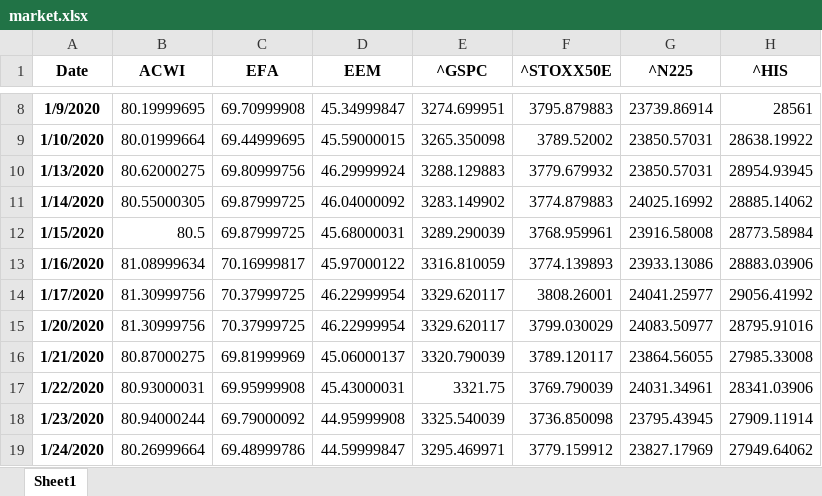
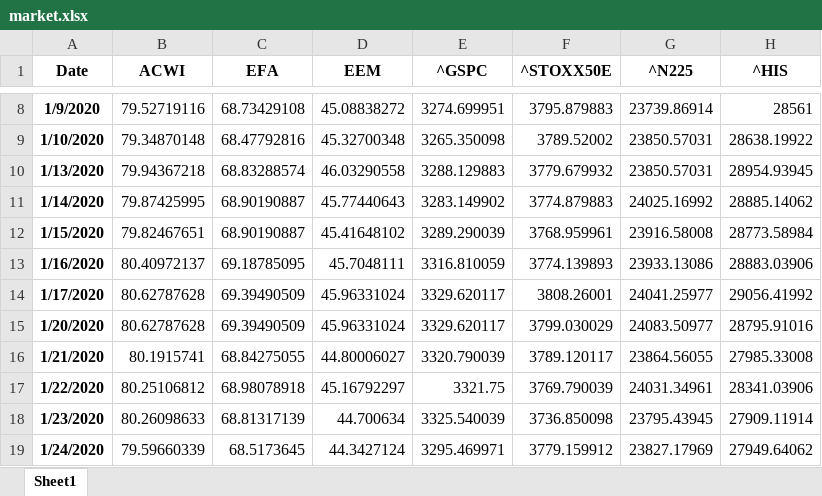
Before and after one commit to gem763/hw, an Excel workbook: market.xlsx, sheet Sheet1, drawn as a sheet; only a part is shown, gaps mark what is left out; values as stored, in another font and other column widths than the file's, no borders; charts and pictures not drawn; the diff covers the shown part only; the diff names each change by its address in the sheet, - before the commit and + after, or states it on an @@ line.

```diff
--- a/market.xlsx (sheet Sheet1)
+++ b/market.xlsx (sheet Sheet1)
-B8 (ACWI): 80.19999695
+B8 (ACWI): 79.52719116
-C8 (EFA): 69.70999908
+C8 (EFA): 68.73429108
-D8 (EEM): 45.34999847
+D8 (EEM): 45.08838272
-B9 (ACWI): 80.01999664
+B9 (ACWI): 79.34870148
-C9 (EFA): 69.44999695
+C9 (EFA): 68.47792816
-D9 (EEM): 45.59000015
+D9 (EEM): 45.32700348
-B10 (ACWI): 80.62000275
+B10 (ACWI): 79.94367218
-C10 (EFA): 69.80999756
+C10 (EFA): 68.83288574
-D10 (EEM): 46.29999924
+D10 (EEM): 46.03290558
-B11 (ACWI): 80.55000305
+B11 (ACWI): 79.87425995
-C11:C12 (EFA): 69.87999725
+C11:C12 (EFA): 68.90190887
-D11 (EEM): 46.04000092
+D11 (EEM): 45.77440643
-B12 (ACWI): 80.5
+B12 (ACWI): 79.82467651
-D12 (EEM): 45.68000031
+D12 (EEM): 45.41648102
-B13 (ACWI): 81.08999634
+B13 (ACWI): 80.40972137
-C13 (EFA): 70.16999817
+C13 (EFA): 69.18785095
-D13 (EEM): 45.97000122
+D13 (EEM): 45.7048111
-B14:B15 (ACWI): 81.30999756
+B14:B15 (ACWI): 80.62787628
-C14:C15 (EFA): 70.37999725
+C14:C15 (EFA): 69.39490509
-D14:D15 (EEM): 46.22999954
+D14:D15 (EEM): 45.96331024
-B16 (ACWI): 80.87000275
+B16 (ACWI): 80.1915741
-C16 (EFA): 69.81999969
+C16 (EFA): 68.84275055
-D16 (EEM): 45.06000137
+D16 (EEM): 44.80006027
-B17 (ACWI): 80.93000031
+B17 (ACWI): 80.25106812
-C17 (EFA): 69.95999908
+C17 (EFA): 68.98078918
-D17 (EEM): 45.43000031
+D17 (EEM): 45.16792297
-B18 (ACWI): 80.94000244
+B18 (ACWI): 80.26098633
-C18 (EFA): 69.79000092
+C18 (EFA): 68.81317139
-D18 (EEM): 44.95999908
+D18 (EEM): 44.700634
-B19 (ACWI): 80.26999664
+B19 (ACWI): 79.59660339
-C19 (EFA): 69.48999786
+C19 (EFA): 68.5173645
-D19 (EEM): 44.59999847
+D19 (EEM): 44.3427124
```
Also changed, not shown: 21 added rows, 302 edited cells and cell formats elsewhere in this sheet, charts or pictures, 10 other files.
